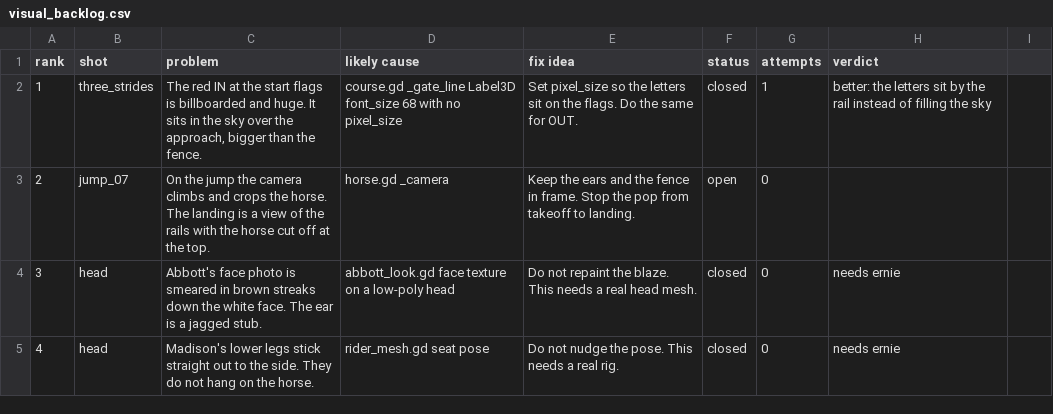
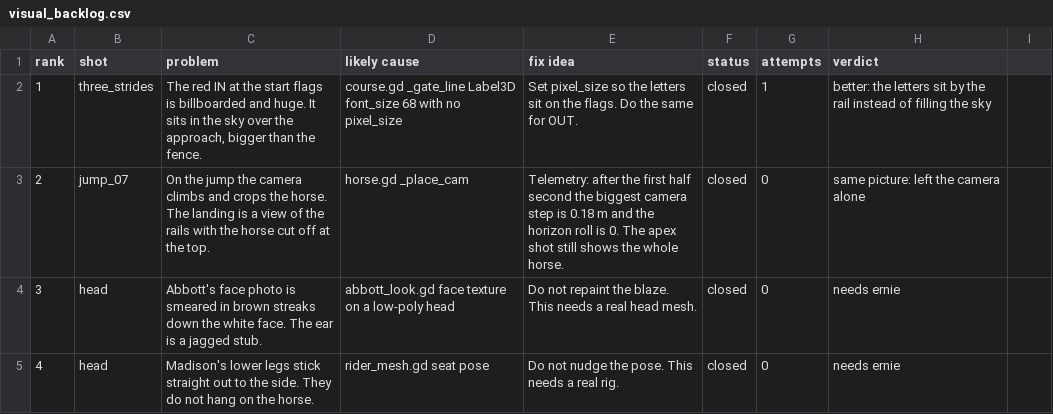
Before and after one commit to wmehobbs/Abbott-game, a CSV file: dist/day12/visual_backlog.csv, drawn as a sheet; only a part is shown.

```diff
--- a/dist/day12/visual_backlog.csv
+++ b/dist/day12/visual_backlog.csv
@@ -2,3 +2,3 @@ rank,shot,problem,likely cause,fix idea,status,attempts,verdict
 1,three_strides,"The red IN at the start flags is billboarded and huge. It sits in the sky over the approach, bigger than the fence.",course.gd _gate_line Label3D font_size 68 with no pixel_size,Set pixel_size so the letters sit on the flags. Do the same for OUT.,closed,1,better: the letters sit by the rail instead of filling the sky
-2,jump_07,"On the jump the camera climbs and crops the horse. The landing is a view of the rails with the horse cut off at the top.",horse.gd _camera,Keep the ears and the fence in frame. Stop the pop from takeoff to landing.,open,0,
+2,jump_07,"On the jump the camera climbs and crops the horse. The landing is a view of the rails with the horse cut off at the top.",horse.gd _place_cam,Telemetry: after the first half second the biggest camera step is 0.18 m and the horizon roll is 0. The apex shot still shows the whole horse.,closed,0,same picture: left the camera alone
 3,head,"Abbott's face photo is smeared in brown streaks down the white face. The ear is a jagged stub.",abbott_look.gd face texture on a low-poly head,Do not repaint the blaze. This needs a real head mesh.,closed,0,needs ernie
```
Also changed, not shown: 7 other files.
